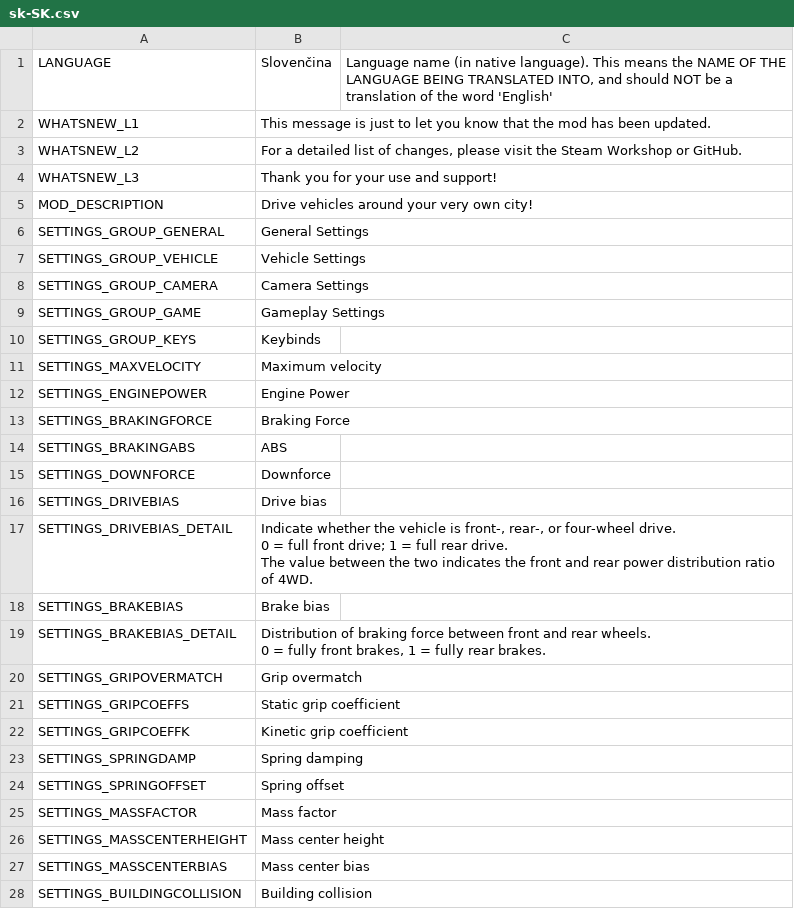
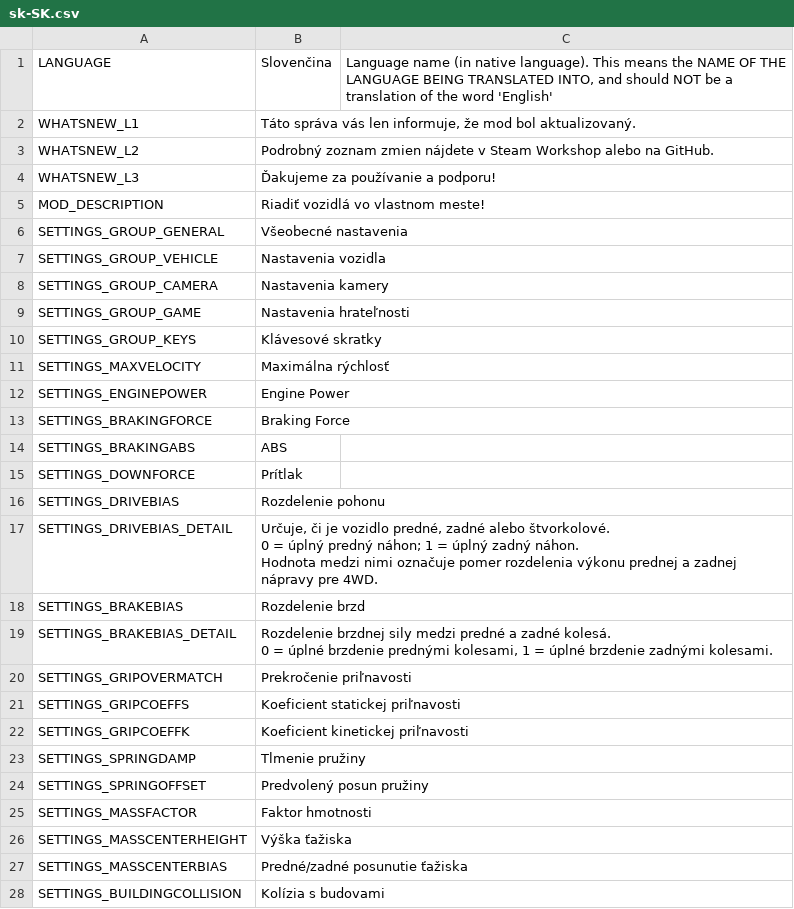
Before and after one commit to will258012/IOperateItRevisited, a CSV file: IOperateIt/Translations/sk-SK.csv, drawn as a sheet; only a part is shown; the diff covers the shown part only.

Commit message:
New translations en-en.csv (Slovak)

```diff
--- a/IOperateIt/Translations/sk-SK.csv
+++ b/IOperateIt/Translations/sk-SK.csv
@@ -1,12 +1,12 @@
 "LANGUAGE","Slovenčina","Language name (in native language).  This means the NAME OF THE LANGUAGE BEING TRANSLATED INTO, and should NOT be a translation of the word 'English'"
-"WHATSNEW_L1","This message is just to let you know that the mod has been updated.",""
-"WHATSNEW_L2","For a detailed list of changes, please visit the Steam Workshop or GitHub.",""
-"WHATSNEW_L3","Thank you for your use and support!",""
-"MOD_DESCRIPTION","Drive vehicles around your very own city!",""
-"SETTINGS_GROUP_GENERAL","General Settings",""
-"SETTINGS_GROUP_VEHICLE","Vehicle Settings",""
-"SETTINGS_GROUP_CAMERA","Camera Settings",""
-"SETTINGS_GROUP_GAME","Gameplay Settings",""
-"SETTINGS_GROUP_KEYS","Keybinds",""
-"SETTINGS_MAXVELOCITY","Maximum velocity",""
+"WHATSNEW_L1","Táto správa vás len informuje, že mod bol aktualizovaný.",""
+"WHATSNEW_L2","Podrobný zoznam zmien nájdete v Steam Workshop alebo na GitHub.",""
+"WHATSNEW_L3","Ďakujeme za používanie a podporu!",""
+"MOD_DESCRIPTION","Riadiť vozidlá vo vlastnom meste!",""
+"SETTINGS_GROUP_GENERAL","Všeobecné nastavenia",""
+"SETTINGS_GROUP_VEHICLE","Nastavenia vozidla",""
+"SETTINGS_GROUP_CAMERA","Nastavenia kamery",""
+"SETTINGS_GROUP_GAME","Nastavenia hrateľnosti",""
+"SETTINGS_GROUP_KEYS","Klávesové skratky",""
+"SETTINGS_MAXVELOCITY","Maximálna rýchlosť",""
 "SETTINGS_ENGINEPOWER","Engine Power",""
@@ -14,18 +14,18 @@
 "SETTINGS_BRAKINGABS","ABS",""
-"SETTINGS_DOWNFORCE","Downforce",""
-"SETTINGS_DRIVEBIAS","Drive bias",""
-"SETTINGS_DRIVEBIAS_DETAIL","Indicate whether the vehicle is front-, rear-, or four-wheel drive.
-0 = full front drive; 1 = full rear drive.
-The value between the two indicates the front and rear power distribution ratio of 4WD.",""
-"SETTINGS_BRAKEBIAS","Brake bias",""
-"SETTINGS_BRAKEBIAS_DETAIL","Distribution of braking force between front and rear wheels.
-0 = fully front brakes, 1 = fully rear brakes.",""
-"SETTINGS_GRIPOVERMATCH","Grip overmatch",""
-"SETTINGS_GRIPCOEFFS","Static grip coefficient",""
-"SETTINGS_GRIPCOEFFK","Kinetic grip coefficient",""
-"SETTINGS_SPRINGDAMP","Spring damping",""
-"SETTINGS_SPRINGOFFSET","Spring offset",""
-"SETTINGS_MASSFACTOR","Mass factor",""
-"SETTINGS_MASSCENTERHEIGHT","Mass center height",""
-"SETTINGS_MASSCENTERBIAS","Mass center bias",""
-"SETTINGS_BUILDINGCOLLISION","Building collision",""
+"SETTINGS_DOWNFORCE","Prítlak",""
+"SETTINGS_DRIVEBIAS","Rozdelenie pohonu",""
+"SETTINGS_DRIVEBIAS_DETAIL","Určuje, či je vozidlo predné, zadné alebo štvorkolové.
+0 = úplný predný náhon; 1 = úplný zadný náhon.
+Hodnota medzi nimi označuje pomer rozdelenia výkonu prednej a zadnej nápravy pre 4WD.",""
+"SETTINGS_BRAKEBIAS","Rozdelenie brzd",""
+"SETTINGS_BRAKEBIAS_DETAIL","Rozdelenie brzdnej sily medzi predné a zadné kolesá.
+0 = úplné brzdenie prednými kolesami, 1 = úplné brzdenie zadnými kolesami.",""
+"SETTINGS_GRIPOVERMATCH","Prekročenie priľnavosti",""
+"SETTINGS_GRIPCOEFFS","Koeficient statickej priľnavosti",""
+"SETTINGS_GRIPCOEFFK","Koeficient kinetickej priľnavosti",""
+"SETTINGS_SPRINGDAMP","Tlmenie pružiny",""
+"SETTINGS_SPRINGOFFSET","Predvolený posun pružiny",""
+"SETTINGS_MASSFACTOR","Faktor hmotnosti",""
+"SETTINGS_MASSCENTERHEIGHT","Výška ťažiska",""
+"SETTINGS_MASSCENTERBIAS","Predné/zadné posunutie ťažiska",""
+"SETTINGS_BUILDINGCOLLISION","Kolízia s budovami",""
```
Also changed, not shown: 14 edited cells elsewhere in this file.
